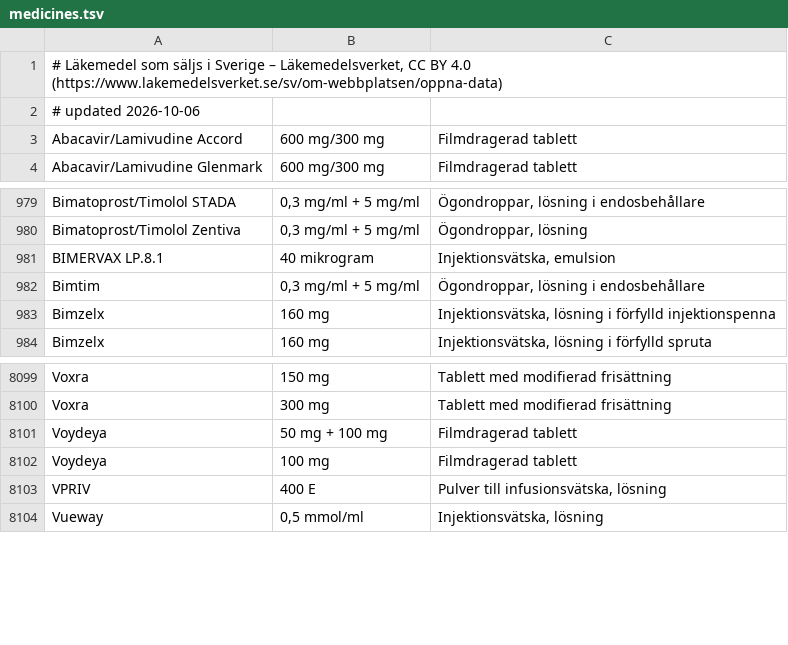
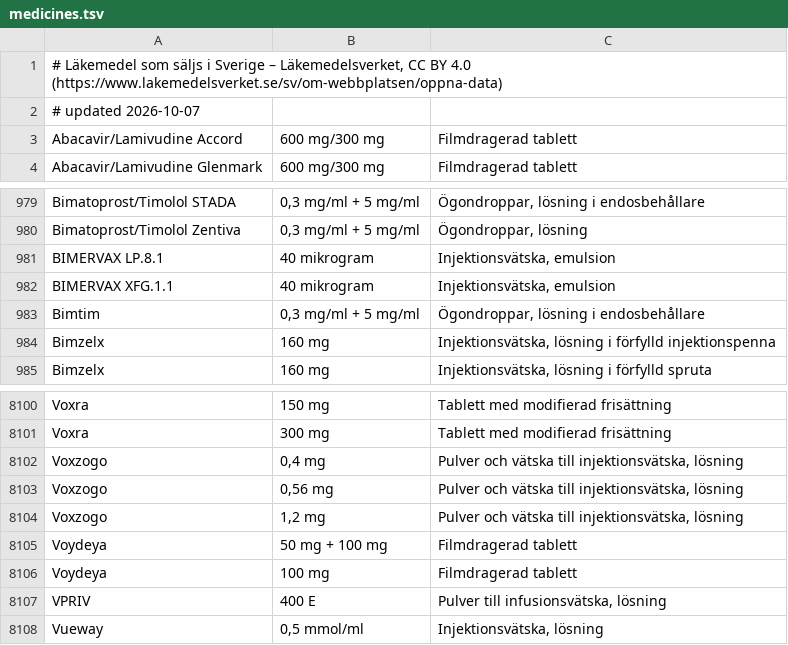
Before and after one commit to ParTee71/ReseApoteket, a TSV file: app/src/main/assets/medicines.tsv, drawn as a sheet; only a part is shown, gaps mark what is left out.

```diff
--- a/app/src/main/assets/medicines.tsv
+++ b/app/src/main/assets/medicines.tsv
@@ -1,3 +1,3 @@
 # Läkemedel som säljs i Sverige – Läkemedelsverket, CC BY 4.0 (https://www.lakemedelsverket.se/sv/om-webbplatsen/oppna-data)
-# updated 2026-10-06
+# updated 2026-10-07
 Abacavir/Lamivudine Accord	600 mg/300 mg	Filmdragerad tablett
@@ -981,2 +981,3 @@ Bimatoprost/Timolol Zentiva	0,3 mg/ml + 5 mg/ml	Ögondroppar, lösning
 BIMERVAX LP.8.1	40 mikrogram	Injektionsvätska, emulsion
+BIMERVAX XFG.1.1	40 mikrogram	Injektionsvätska, emulsion
 Bimtim	0,3 mg/ml + 5 mg/ml	Ögondroppar, lösning i endosbehållare
@@ -8100,2 +8101,5 @@ Voxra	150 mg	Tablett med modifierad frisättning
 Voxra	300 mg	Tablett med modifierad frisättning
+Voxzogo	0,4 mg	Pulver och vätska till injektionsvätska, lösning
+Voxzogo	0,56 mg	Pulver och vätska till injektionsvätska, lösning
+Voxzogo	1,2 mg	Pulver och vätska till injektionsvätska, lösning
 Voydeya	50 mg + 100 mg	Filmdragerad tablett
```
Also changed, not shown: 3 other files.
